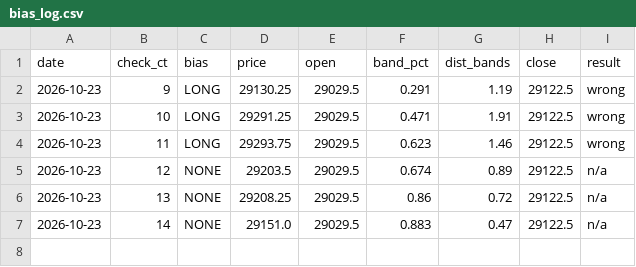
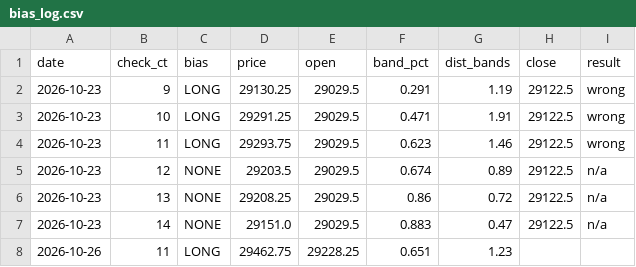
Before and after one commit to vannaflow1/nasdaq-bot, a CSV file: knowledge/bias_log.csv, drawn as a sheet; the diff names each change by its address in the sheet, - before the commit and + after, or states it on an @@ line.

Commit message:
state: bias

```diff
--- a/knowledge/bias_log.csv
+++ b/knowledge/bias_log.csv
+row 8: 2026-10-26 | 11 | LONG | 29462.75 | 29228.25 | 0.651 | 1.23
```
